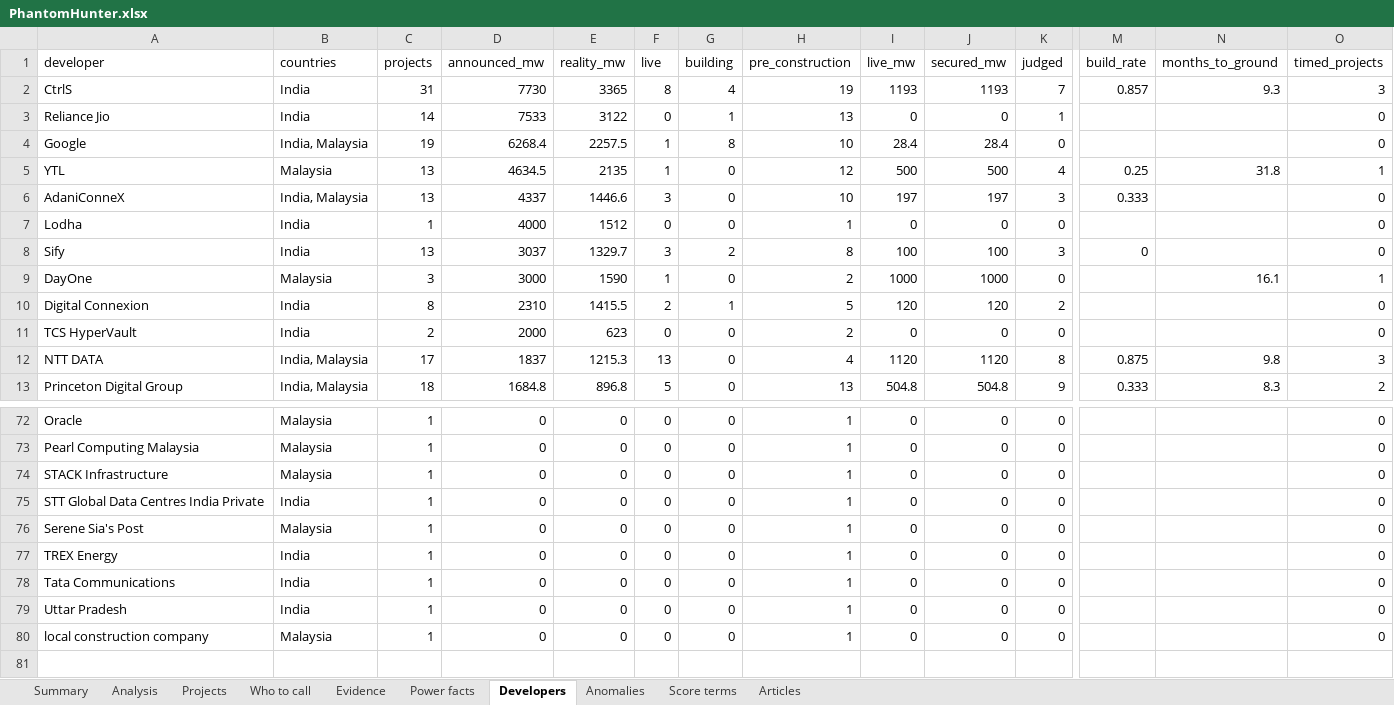
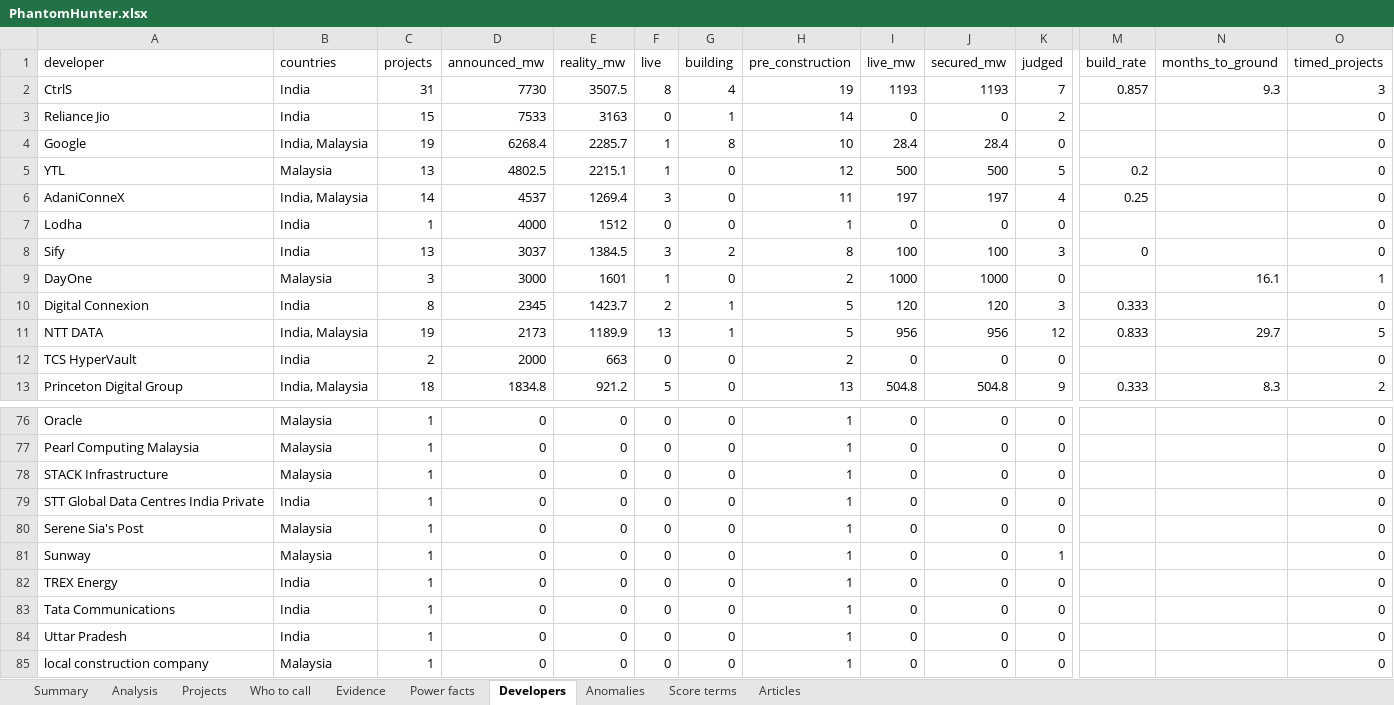
Before and after one commit to rajmodi262/AgentForge_V2, an Excel workbook: analytics/PhantomHunter.xlsx, sheet Developers, drawn as a sheet; only a part is shown, gaps mark what is left out; values as stored, in another font and other column widths than the file's, no borders; table styles not drawn; removed rows and columns are numbered as before the commit, all else as after; rows hold the shown columns only; the diff covers the shown part only; the diff names each change by its address in the sheet, - before the commit and + after, or states it on an @@ line.

Commit message:
feat(phantom): workbench, investigator agent, history scout - and an honest backtest
Workbench: score any CSV project list against the tracker (matched by developer,
place, size and facility code, never across developers), plus a merge-review
queue whose human decisions are stored by anchor mention and applied on every
rebuild. Investigator: one agent per project chases its weakest assumption,
widens its search after a miss, re-scores and stops on its own; every step is
streamed to the project page.

A free 2019-2023 history scout added 335 articles (395 projects). The larger
backtest (333 cases) shows the score is calibrated once construction evidence
exists but has no predictive skill before it (pre-construction AUC 0.47 out of
sample; phantom calls match the base rate). Report, Calibration lab and docs
now compare every claim with the base rate.

198 backend tests pass.

```diff
--- a/analytics/PhantomHunter.xlsx (sheet Developers)
+++ b/analytics/PhantomHunter.xlsx (sheet Developers)
-E2 (reality_mw): 3365
+E2 (reality_mw): 3507.5
-C3 (projects): 14
+C3 (projects): 15
-E3 (reality_mw): 3122
+E3 (reality_mw): 3163
-H3 (pre_construction): 13
+H3 (pre_construction): 14
-K3 (judged): 1
+K3 (judged): 2
-E4 (reality_mw): 2257.5
+E4 (reality_mw): 2285.7
-D5 (announced_mw): 4634.5
+D5 (announced_mw): 4802.5
-E5 (reality_mw): 2135
+E5 (reality_mw): 2215.1
-K5 (judged): 4
+K5 (judged): 5
-M5 (build_rate): 0.25
+M5 (build_rate): 0.2
-N5 (months_to_ground): 31.8
+N5 (months_to_ground): (empty)
-O5 (timed_projects): 1
+O5 (timed_projects): 0
-C6 (projects): 13
+C6 (projects): 14
-D6 (announced_mw): 4337
+D6 (announced_mw): 4537
-E6 (reality_mw): 1446.6
+E6 (reality_mw): 1269.4
-H6 (pre_construction): 10
+H6 (pre_construction): 11
-K6 (judged): 3
+K6 (judged): 4
-M6 (build_rate): 0.333
+M6 (build_rate): 0.25
-E8 (reality_mw): 1329.7
+E8 (reality_mw): 1384.5
-E9 (reality_mw): 1590
+E9 (reality_mw): 1601
-D10 (announced_mw): 2310
+D10 (announced_mw): 2345
-E10 (reality_mw): 1415.5
+E10 (reality_mw): 1423.7
-K10 (judged): 2
+K10 (judged): 3
-M10 (build_rate): (empty)
+M10 (build_rate): 0.333
+row 11: NTT DATA | India, Malaysia | 19 | 2173 | 1189.9 | 13 | 1 | 5 | 956 | 956 | 12 | 0.833 | 29.7 | 5
-E12 (reality_mw): 623
+E12 (reality_mw): 663
-row 12: NTT DATA | India, Malaysia | 17 | 1837 | 1215.3 | 13 | 0 | 4 | 1120 | 1120 | 8 | 0.875 | 9.8 | 3
-D13 (announced_mw): 1684.8
+D13 (announced_mw): 1834.8
-E13 (reality_mw): 896.8
+E13 (reality_mw): 921.2
+row 81: Sunway | Malaysia | 1 | 0 | 0 | 0 | 0 | 1 | 0 | 0 | 1 |  |  | 0
```
Also changed, not shown: 10 added rows, 6 removed rows and 91 edited cells elsewhere in this sheet, sheet Articles, sheet Projects, sheet Who to call, sheet Evidence, sheet Score terms, sheet Power facts, 3 more sheets, 43 other files.
